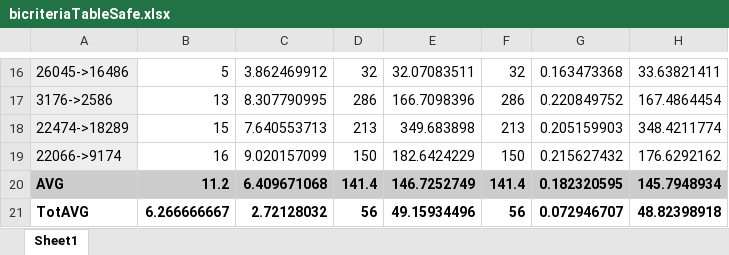
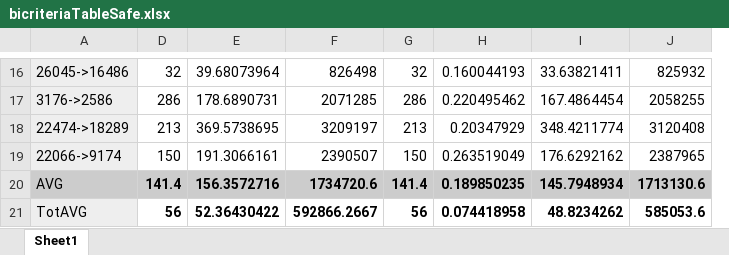
Before and after one commit to AndreaRoss96/MulticriteriaShortestPathsProblem, an Excel workbook: bicriteriaTableSafe.xlsx, sheet Sheet1, drawn as a sheet; only a part is shown, gaps mark what is left out; values as stored, in another font and other column widths than the file's, no borders; removed rows and columns are numbered as before the commit, all else as after; the diff covers the shown part only; the diff names each change by its address in the sheet, - before the commit and + after, or states it on an @@ line.

```diff
--- a/bicriteriaTableSafe.xlsx (sheet Sheet1)
+++ b/bicriteriaTableSafe.xlsx (sheet Sheet1)
@@ column B hidden, rows 16-21: 5 | 13 | 15 | 16 | 11.2 | 6.266666667 @@
@@ column C hidden, rows 16-21: 3.862469912 | 8.307790995 | 7.640553713 | 9.020157099 | 6.409671068 | 2.72128032 @@
+column F, rows 16-21: 826498 | 2071285 | 3209197 | 2390507 | 1734720.6 | 592866.2667
-column G, rows 16-21: 0.163473368 | 0.220849752 | 0.205159903 | 0.215627432 | 0.182320595 | 0.072946707
+column H, rows 16-21: 0.160044193 | 0.220495462 | 0.20347929 | 0.263519049 | 0.189850235 | 0.074418958
+column J, rows 16-21: 825932 | 2058255 | 3120408 | 2387965 | 1713130.6 | 585053.6
-E16: 32.07083511
+E16: 39.68073964
-E17: 166.7098396
+E17: 178.6890731
-E18: 349.683898
+E18: 369.5738695
-E19: 182.6424229
+E19: 191.3066161
-A20:A21 bold: on
+A20:A21 bold: off
-E20: 146.7252749
+E20: 156.3572716
-A21 fill: none
+A21 fill: #EEEEEE
-E21: 49.15934496
+E21: 52.36430422
-I21: 48.82398918
+I21: 48.8234262
```
Also changed, not shown: 20 edited cells and cell formats elsewhere in this sheet, formulas that keep their value, hidden cells, 21 other files.
